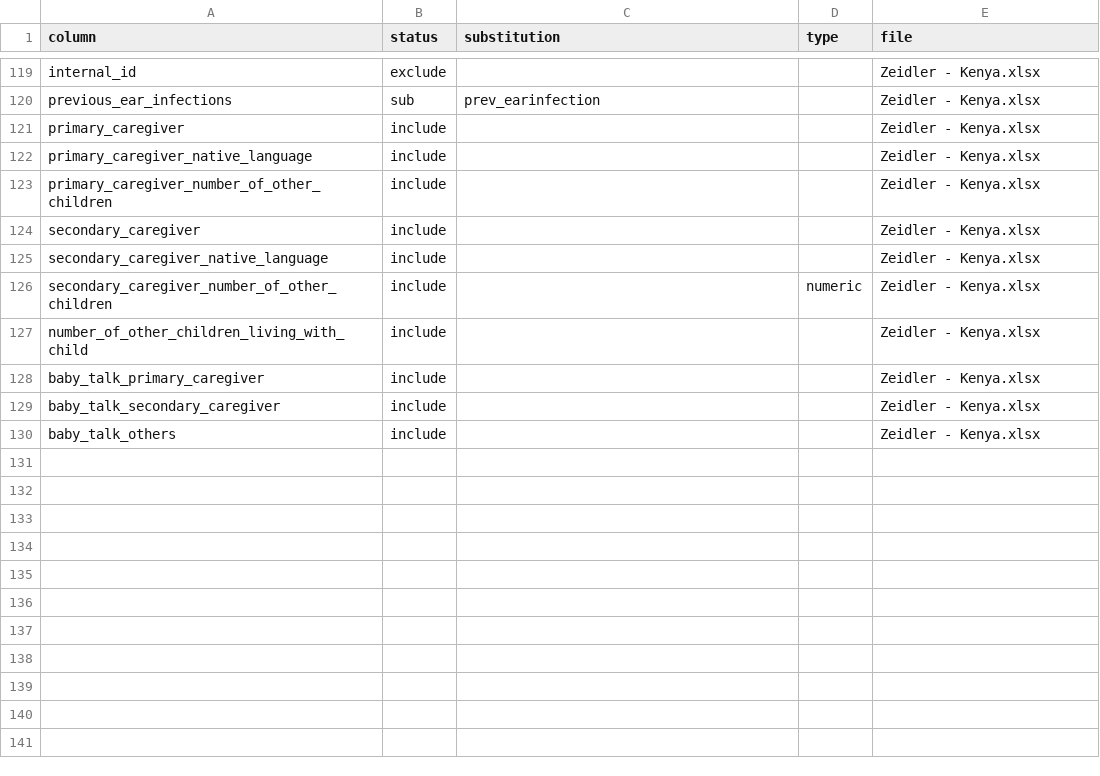
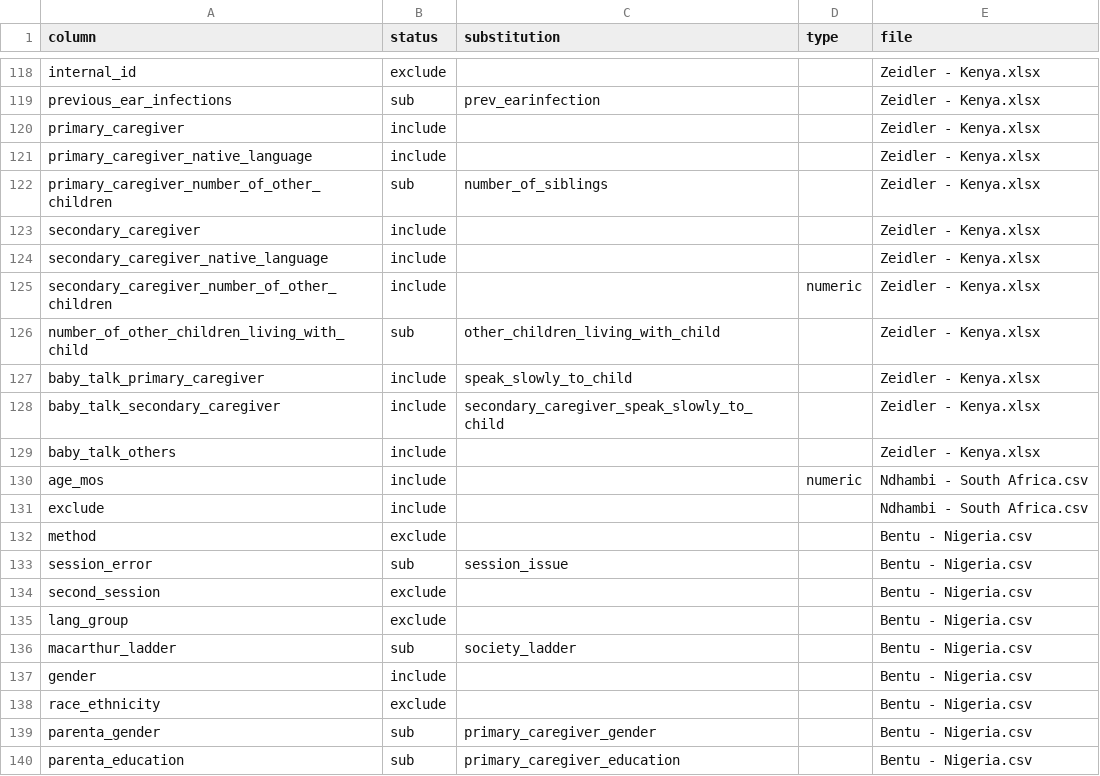
Before and after one commit to manybabies/mb1-africa, a CSV file: metadata/participants_columns_remapping.csv, drawn as a sheet; only a part is shown, gaps mark what is left out; the diff covers the shown part only.

Commit message:
cleaning up participant data

```diff
--- a/metadata/participants_columns_remapping.csv
+++ b/metadata/participants_columns_remapping.csv
@@ -125,3 +124,3 @@ primary_caregiver,include,,,Zeidler - Kenya.xlsx
 primary_caregiver_native_language,include,,,Zeidler - Kenya.xlsx
-primary_caregiver_number_of_other_children,include,,,Zeidler - Kenya.xlsx
+primary_caregiver_number_of_other_children,sub,number_of_siblings,,Zeidler - Kenya.xlsx
 secondary_caregiver,include,,,Zeidler - Kenya.xlsx
@@ -129,5 +128,16 @@ secondary_caregiver_native_language,include,,,Zeidler - Kenya.xlsx
 secondary_caregiver_number_of_other_children,include,,numeric,Zeidler - Kenya.xlsx
-number_of_other_children_living_with_child,include,,,Zeidler - Kenya.xlsx
-baby_talk_primary_caregiver,include,,,Zeidler - Kenya.xlsx
-baby_talk_secondary_caregiver,include,,,Zeidler - Kenya.xlsx
+number_of_other_children_living_with_child,sub,other_children_living_with_child,,Zeidler - Kenya.xlsx
+baby_talk_primary_caregiver,include,speak_slowly_to_child,,Zeidler - Kenya.xlsx
+baby_talk_secondary_caregiver,include,secondary_caregiver_speak_slowly_to_child,,Zeidler - Kenya.xlsx
 baby_talk_others,include,,,Zeidler - Kenya.xlsx
+age_mos,include,,numeric,Ndhambi - South Africa.csv
+exclude,include,,,Ndhambi - South Africa.csv
+method,exclude,,,Bentu - Nigeria.csv
+session_error,sub,session_issue,,Bentu - Nigeria.csv
+second_session,exclude,,,Bentu - Nigeria.csv
+lang_group,exclude,,,Bentu - Nigeria.csv
+macarthur_ladder,sub,society_ladder,,Bentu - Nigeria.csv
+gender,include,,,Bentu - Nigeria.csv
+race_ethnicity,exclude,,,Bentu - Nigeria.csv
+parenta_gender,sub,primary_caregiver_gender,,Bentu - Nigeria.csv
+parenta_education,sub,primary_caregiver_education,,Bentu - Nigeria.csv
```
Also changed, not shown: 9 added rows, 1 removed row and 19 edited cells elsewhere in this file, metadata/participants_columns_used.csv, 49 other files.
